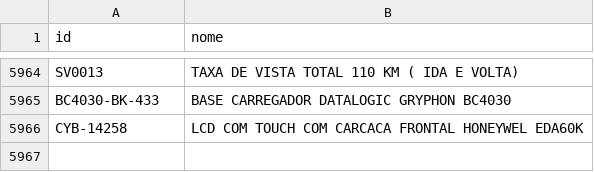
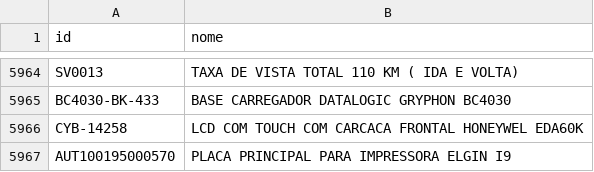
Before and after one commit to cauuabispoo/ZhazCheck, a CSV file: csv/CadastroItens(CadastroItens).csv, drawn as a sheet; only a part is shown, gaps mark what is left out.

Commit message:
Update CadastroItens(CadastroItens).csv

```diff
--- a/csv/CadastroItens(CadastroItens).csv
+++ b/csv/CadastroItens(CadastroItens).csv
@@ -5966 +5966,2 @@ BC4030-BK-433,BASE CARREGADOR DATALOGIC GRYPHON BC4030
 CYB-14258,LCD COM TOUCH COM CARCACA FRONTAL HONEYWEL EDA60K
+AUT100195000570,PLACA PRINCIPAL PARA IMPRESSORA ELGIN I9
```
